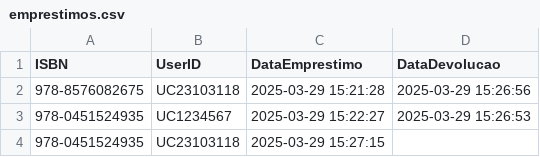
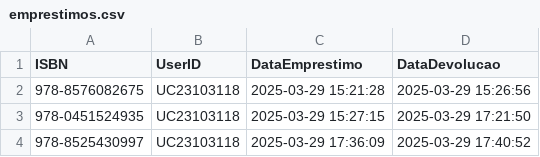
Before and after one commit to itsryu/AT1_N1_NT, a CSV file: data/emprestimos.csv, drawn as a sheet.

```diff
--- a/data/emprestimos.csv
+++ b/data/emprestimos.csv
@@ -2,3 +2,3 @@
 978-8576082675,UC23103118,2025-03-29 15:21:28,2025-03-29 15:26:56
-978-0451524935,UC1234567,2025-03-29 15:22:27,2025-03-29 15:26:53
-978-0451524935,UC23103118,2025-03-29 15:27:15,
+978-0451524935,UC23103118,2025-03-29 15:27:15,2025-03-29 17:21:50
+978-8525430997,UC23103118,2025-03-29 17:36:09,2025-03-29 17:40:52
```
Also changed, not shown: 9 other files.
